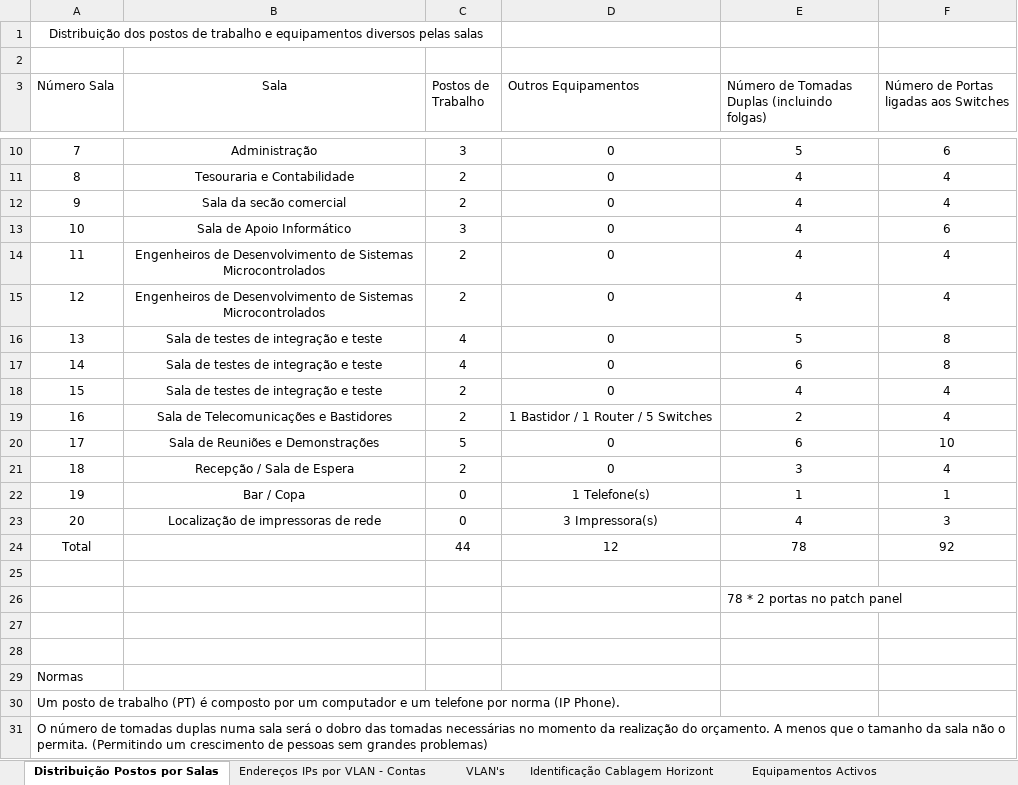
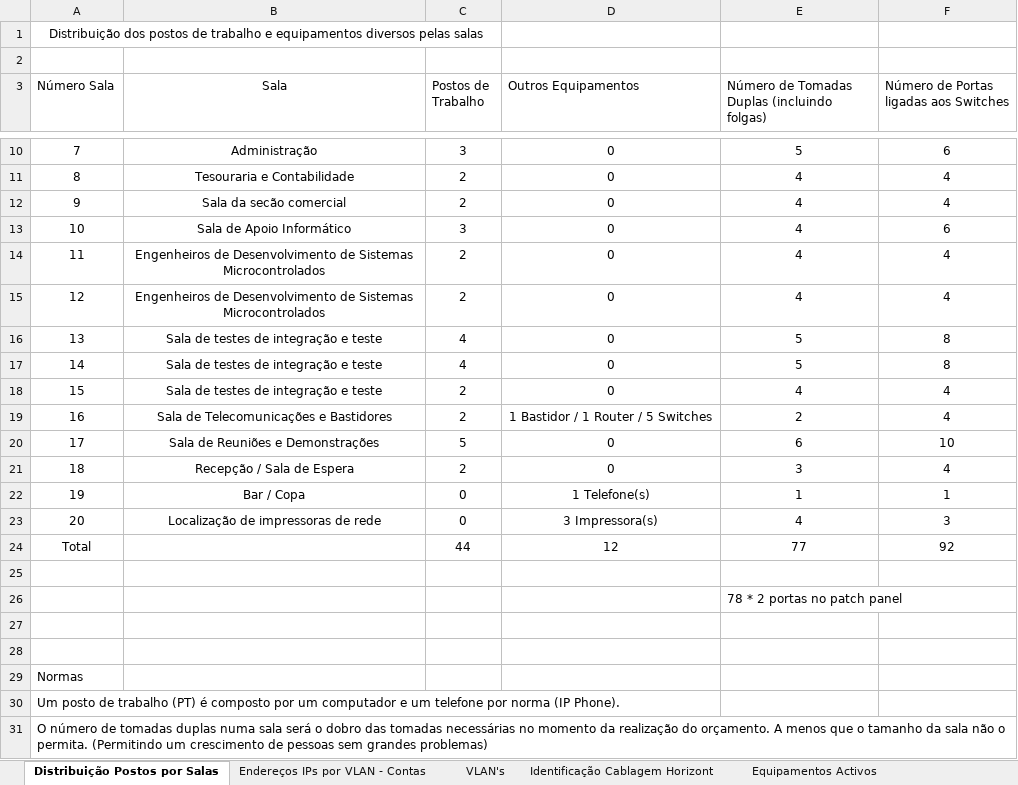
Before and after one commit to arturesteves/Network-Project-Plan, an Excel workbook: Versão Final/Tabelas.xlsx, sheet Distribuição Postos por Salas, drawn as a sheet; only a part is shown, gaps mark what is left out; values as stored, in another font and other column widths than the file's, no borders; table styles not drawn; the diff names each change by its address in the sheet, - before the commit and + after, or states it on an @@ line.

```diff
--- a/Versão Final/Tabelas.xlsx (sheet Distribuição Postos por Salas)
+++ b/Versão Final/Tabelas.xlsx (sheet Distribuição Postos por Salas)
-E17: 6
+E17: 5
-E24: 78
+E24: 77
```
Also changed, not shown: 1 other file.
